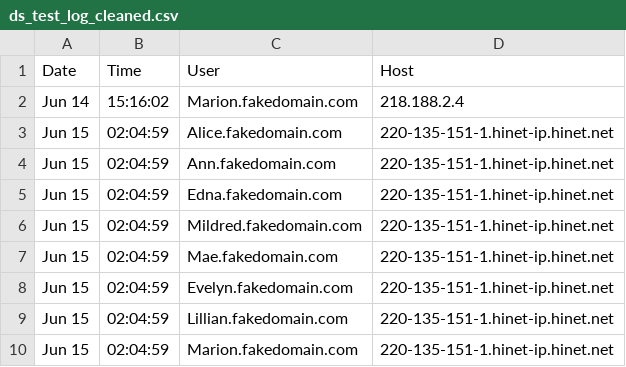
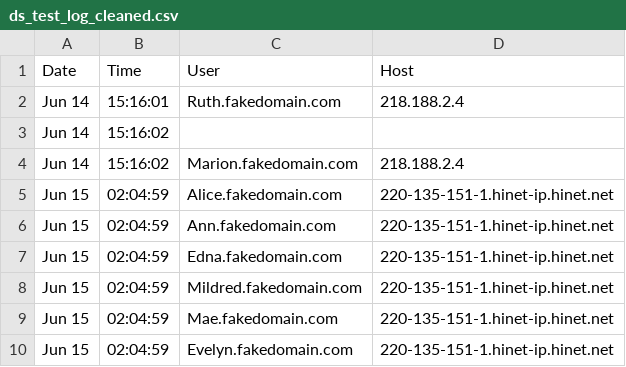
Before and after one commit to haziqfaiz-mmu/aia-assignment, a CSV file: 1-June/ds_test_log_cleaned.csv, drawn as a sheet; only a part is shown; the shorter side is filled out with more unchanged rows.

```diff
--- a/1-June/ds_test_log_cleaned.csv
+++ b/1-June/ds_test_log_cleaned.csv
@@ -1,2 +1,4 @@
 Date,Time,User,Host
+Jun 14,15:16:01,Ruth.fakedomain.com,218.188.2.4
+Jun 14,15:16:02,,
 Jun 14,15:16:02,Marion.fakedomain.com,218.188.2.4
```
Also changed, not shown: 2 other files.
